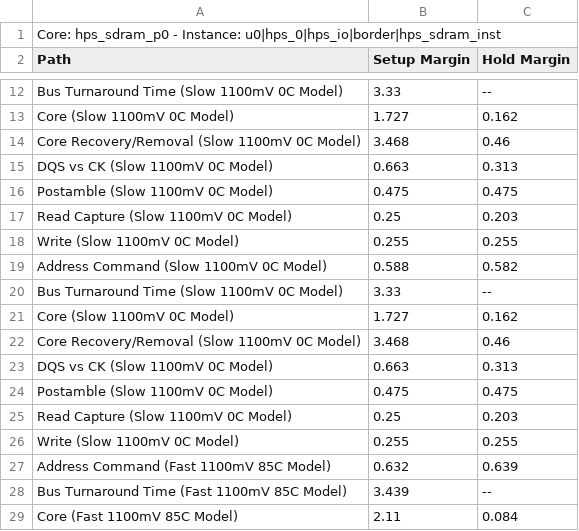
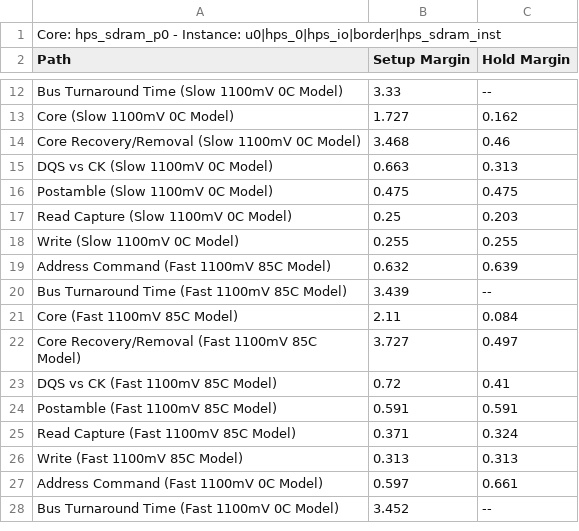
Before and after one commit to Gacaar/CircuitoGeneticoSerial, a CSV file: hps_sdram_p0_summary.csv, drawn as a sheet; only a part is shown, gaps mark what is left out; the shorter side is filled out with more unchanged rows; the diff covers the shown part only.

```diff
--- a/hps_sdram_p0_summary.csv
+++ b/hps_sdram_p0_summary.csv
@@ -18,10 +18,2 @@ Path, Setup Margin, Hold Margin
 "Write (Slow 1100mV 0C Model)",0.255,0.255
-"Address Command (Slow 1100mV 0C Model)",0.588,0.582
-"Bus Turnaround Time (Slow 1100mV 0C Model)",3.33,--
-"Core (Slow 1100mV 0C Model)",1.727,0.162
-"Core Recovery/Removal (Slow 1100mV 0C Model)",3.468,0.46
-"DQS vs CK (Slow 1100mV 0C Model)",0.663,0.313
-"Postamble (Slow 1100mV 0C Model)",0.475,0.475
-"Read Capture (Slow 1100mV 0C Model)",0.25,0.203
-"Write (Slow 1100mV 0C Model)",0.255,0.255
 "Address Command (Fast 1100mV 85C Model)",0.632,0.639
```
Also changed, not shown: 16 removed rows elsewhere in this file, 25 other files.
